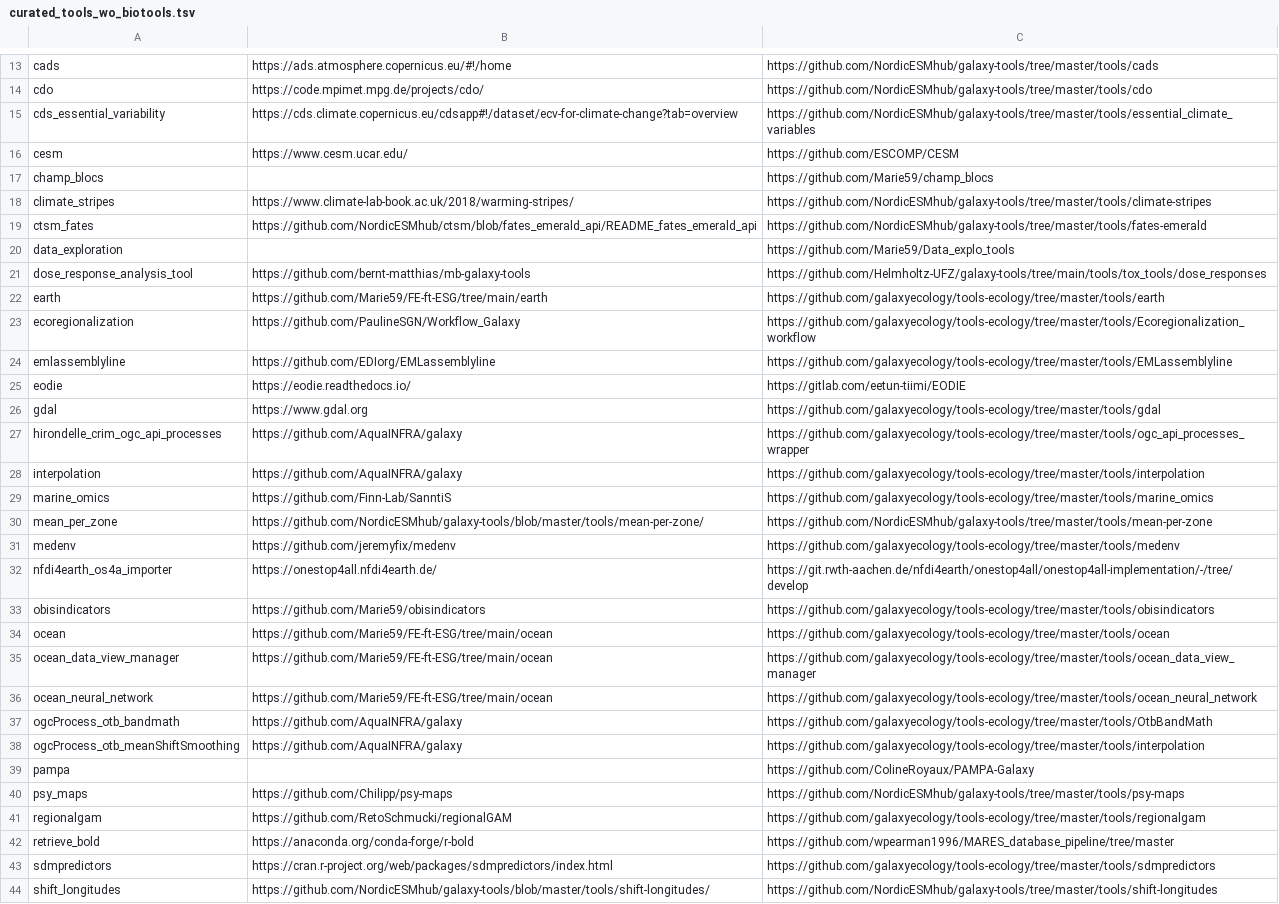
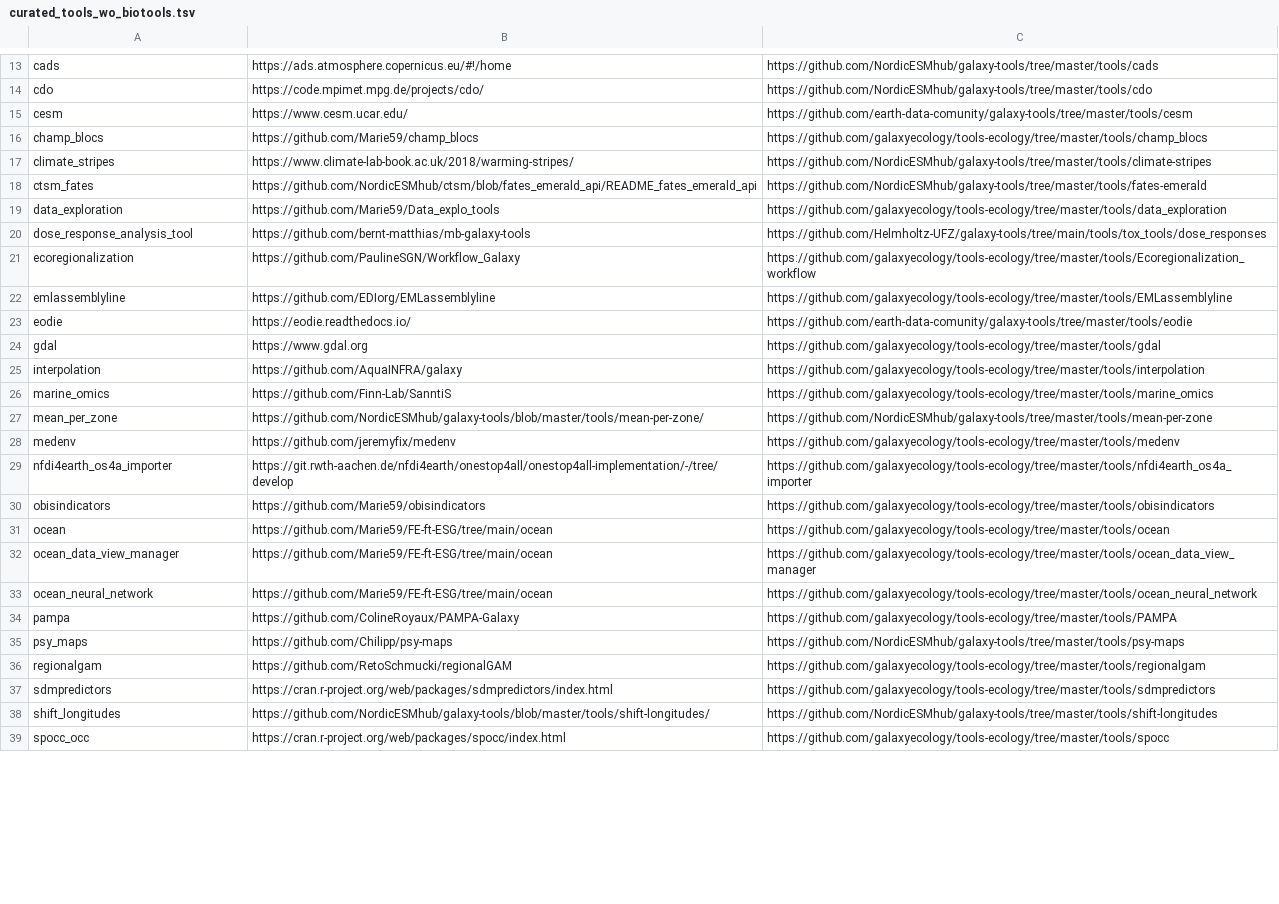
Before and after one commit to galaxyproject/galaxy_codex, a TSV file: communities/earth/resources/curated_tools_wo_biotools.tsv, drawn as a sheet; only a part is shown, gaps mark what is left out; the shorter side is filled out with more unchanged rows; the diff covers the shown part only.

```diff
--- a/communities/earth/resources/curated_tools_wo_biotools.tsv
+++ b/communities/earth/resources/curated_tools_wo_biotools.tsv
@@ -14,15 +14,12 @@ cads	https://ads.atmosphere.copernicus.eu/#!/home	https://github.com/NordicESMhu
 cdo	https://code.mpimet.mpg.de/projects/cdo/	https://github.com/NordicESMhub/galaxy-tools/tree/master/tools/cdo
-cds_essential_variability	https://cds.climate.copernicus.eu/cdsapp#!/dataset/ecv-for-climate-change?tab=overview	https://github.com/NordicESMhub/galaxy-tools/tree/master/tools/essential_climate_variables
-cesm	https://www.cesm.ucar.edu/	https://github.com/ESCOMP/CESM
-champ_blocs		https://github.com/Marie59/champ_blocs
+cesm	https://www.cesm.ucar.edu/	https://github.com/earth-data-comunity/galaxy-tools/tree/master/tools/cesm
+champ_blocs	https://github.com/Marie59/champ_blocs	https://github.com/galaxyecology/tools-ecology/tree/master/tools/champ_blocs
 climate_stripes	https://www.climate-lab-book.ac.uk/2018/warming-stripes/	https://github.com/NordicESMhub/galaxy-tools/tree/master/tools/climate-stripes
 ctsm_fates	https://github.com/NordicESMhub/ctsm/blob/fates_emerald_api/README_fates_emerald_api	https://github.com/NordicESMhub/galaxy-tools/tree/master/tools/fates-emerald
-data_exploration		https://github.com/Marie59/Data_explo_tools
+data_exploration	https://github.com/Marie59/Data_explo_tools	https://github.com/galaxyecology/tools-ecology/tree/master/tools/data_exploration
 dose_response_analysis_tool	https://github.com/bernt-matthias/mb-galaxy-tools	https://github.com/Helmholtz-UFZ/galaxy-tools/tree/main/tools/tox_tools/dose_responses
-earth	https://github.com/Marie59/FE-ft-ESG/tree/main/earth	https://github.com/galaxyecology/tools-ecology/tree/master/tools/earth
 ecoregionalization	https://github.com/PaulineSGN/Workflow_Galaxy	https://github.com/galaxyecology/tools-ecology/tree/master/tools/Ecoregionalization_workflow
 emlassemblyline	https://github.com/EDIorg/EMLassemblyline	https://github.com/galaxyecology/tools-ecology/tree/master/tools/EMLassemblyline
-eodie	https://eodie.readthedocs.io/	https://gitlab.com/eetun-tiimi/EODIE
+eodie	https://eodie.readthedocs.io/	https://github.com/earth-data-comunity/galaxy-tools/tree/master/tools/eodie
 gdal	https://www.gdal.org	https://github.com/galaxyecology/tools-ecology/tree/master/tools/gdal
-hirondelle_crim_ogc_api_processes	https://github.com/AquaINFRA/galaxy	https://github.com/galaxyecology/tools-ecology/tree/master/tools/ogc_api_processes_wrapper
 interpolation	https://github.com/AquaINFRA/galaxy	https://github.com/galaxyecology/tools-ecology/tree/master/tools/interpolation
@@ -31,3 +28,3 @@ mean_per_zone	https://github.com/NordicESMhub/galaxy-tools/blob/master/tools/mea
 medenv	https://github.com/jeremyfix/medenv	https://github.com/galaxyecology/tools-ecology/tree/master/tools/medenv
-nfdi4earth_os4a_importer	https://onestop4all.nfdi4earth.de/	https://git.rwth-aachen.de/nfdi4earth/onestop4all/onestop4all-implementation/-/tree/develop
+nfdi4earth_os4a_importer	https://git.rwth-aachen.de/nfdi4earth/onestop4all/onestop4all-implementation/-/tree/develop	https://github.com/galaxyecology/tools-ecology/tree/master/tools/nfdi4earth_os4a_importer
 obisindicators	https://github.com/Marie59/obisindicators	https://github.com/galaxyecology/tools-ecology/tree/master/tools/obisindicators
@@ -36,8 +33,5 @@ ocean_data_view_manager	https://github.com/Marie59/FE-ft-ESG/tree/main/ocean	htt
 ocean_neural_network	https://github.com/Marie59/FE-ft-ESG/tree/main/ocean	https://github.com/galaxyecology/tools-ecology/tree/master/tools/ocean_neural_network
-ogcProcess_otb_bandmath	https://github.com/AquaINFRA/galaxy	https://github.com/galaxyecology/tools-ecology/tree/master/tools/OtbBandMath
-ogcProcess_otb_meanShiftSmoothing	https://github.com/AquaINFRA/galaxy	https://github.com/galaxyecology/tools-ecology/tree/master/tools/interpolation
-pampa		https://github.com/ColineRoyaux/PAMPA-Galaxy
+pampa	https://github.com/ColineRoyaux/PAMPA-Galaxy	https://github.com/galaxyecology/tools-ecology/tree/master/tools/PAMPA
 psy_maps	https://github.com/Chilipp/psy-maps	https://github.com/NordicESMhub/galaxy-tools/tree/master/tools/psy-maps
 regionalgam	https://github.com/RetoSchmucki/regionalGAM	https://github.com/galaxyecology/tools-ecology/tree/master/tools/regionalgam
-retrieve_bold	https://anaconda.org/conda-forge/r-bold	https://github.com/wpearman1996/MARES_database_pipeline/tree/master
 sdmpredictors	https://cran.r-project.org/web/packages/sdmpredictors/index.html	https://github.com/galaxyecology/tools-ecology/tree/master/tools/sdmpredictors
```
Also changed, not shown: 2 removed rows and 8 edited cells elsewhere in this file, communities/earth/metadata/tool_status.tsv, communities/earth/metadata/workflow_status.tsv, 41 other files.
